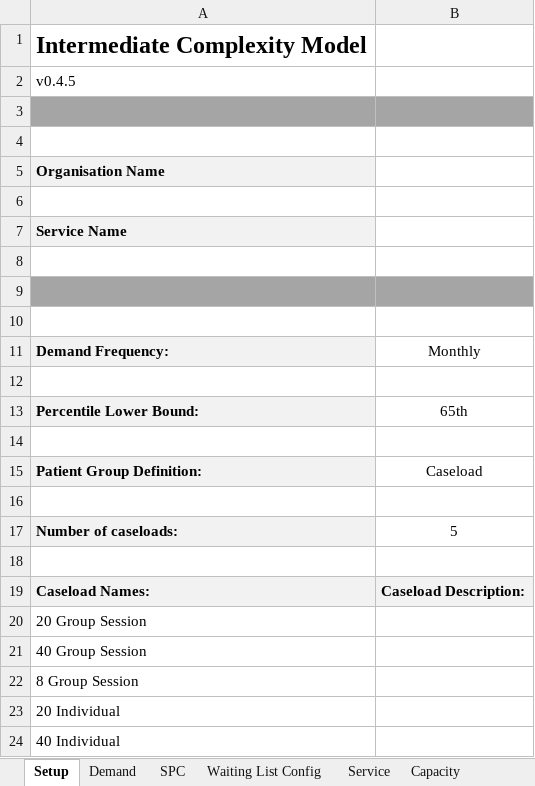
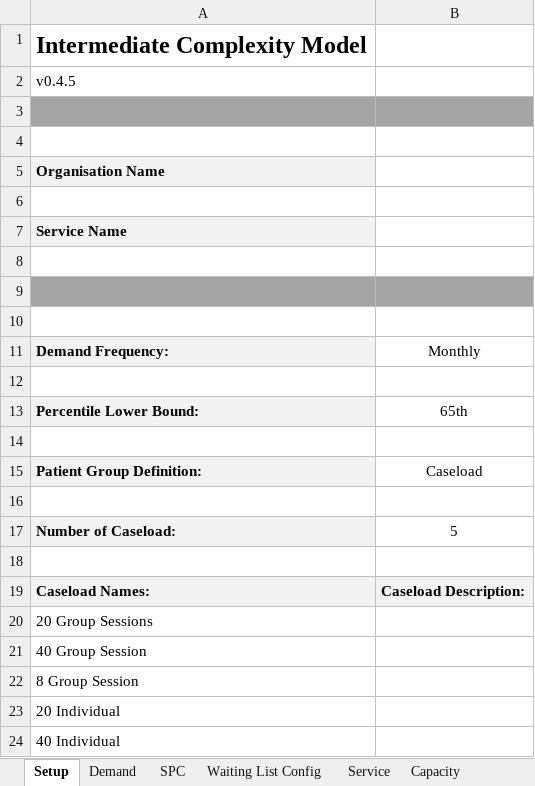
Before and after one commit to Demand-and-Capacity-products/CaseloadModel, an Excel workbook: Intermediate Model v0.4.5 - populated.xlsm, sheet Setup, drawn as a sheet; values as stored, in another font and other column widths than the file's, no borders; the diff names each change by its address in the sheet, - before the commit and + after, or states it on an @@ line.

```diff
--- a/Intermediate Model v0.4.5 - populated.xlsm (sheet Setup)
+++ b/Intermediate Model v0.4.5 - populated.xlsm (sheet Setup)
-A17: Number of caseloads:
+A17: Number of Caseload:
-A20: 20 Group Session
+A20: 20 Group Sessions
```
Also changed, not shown: sheet Service, sheet Planning, sheet Capacity Summary, sheet Summary, sheet Capacity, sheet SPC, 2 more sheets, formulas that keep their value, charts or pictures.
